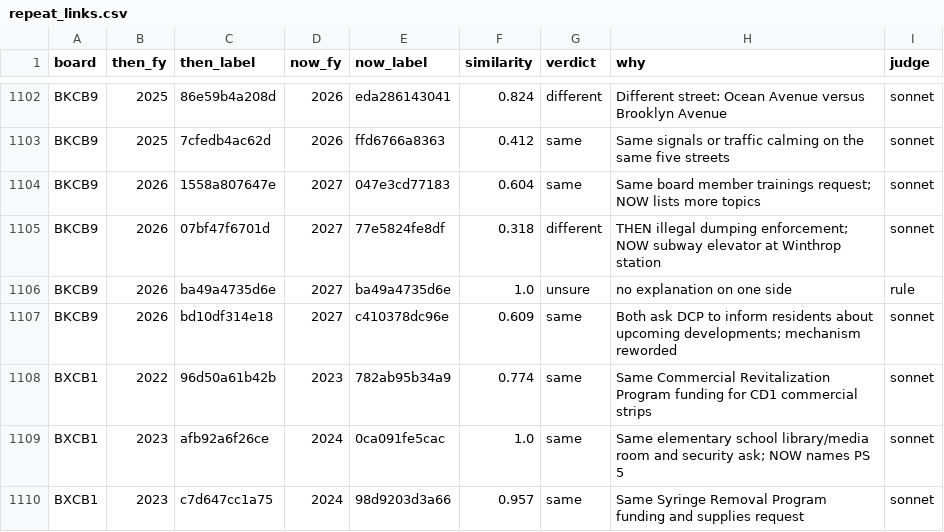
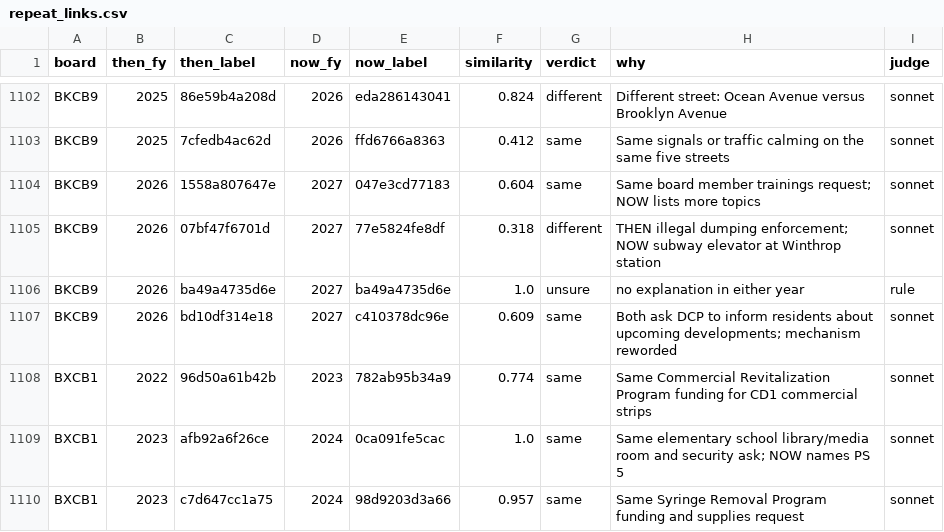
Before and after one commit to michaelzoorob/nyc-cb-budget-requests, a CSV file: pipeline/repeat_links.csv, drawn as a sheet; only a part is shown, gaps mark what is left out; the diff covers the shown part only.

```diff
--- a/pipeline/repeat_links.csv
+++ b/pipeline/repeat_links.csv
@@ -1105,3 +1105,3 @@ BKCB9,2026,1558a807647e,2027,047e3cd77183,0.604,same,Same board member trainings
 BKCB9,2026,07bf47f6701d,2027,77e5824fe8df,0.318,different,THEN illegal dumping enforcement; NOW subway elevator at Winthrop station,sonnet
-BKCB9,2026,ba49a4735d6e,2027,ba49a4735d6e,1.0,unsure,no explanation on one side,rule
+BKCB9,2026,ba49a4735d6e,2027,ba49a4735d6e,1.0,unsure,no explanation in either year,rule
 BKCB9,2026,bd10df314e18,2027,c410378dc96e,0.609,same,Both ask DCP to inform residents about upcoming developments; mechanism reworded,sonnet
```
Also changed, not shown: 158 edited cells elsewhere in this file, 13 other files.
